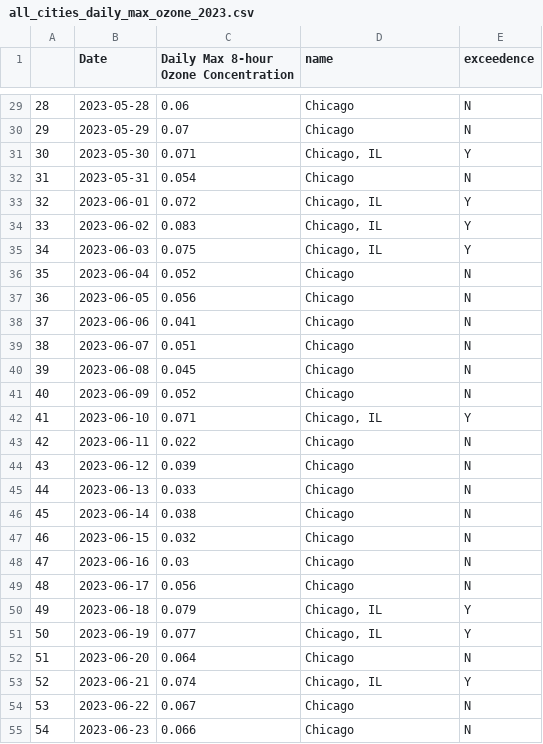
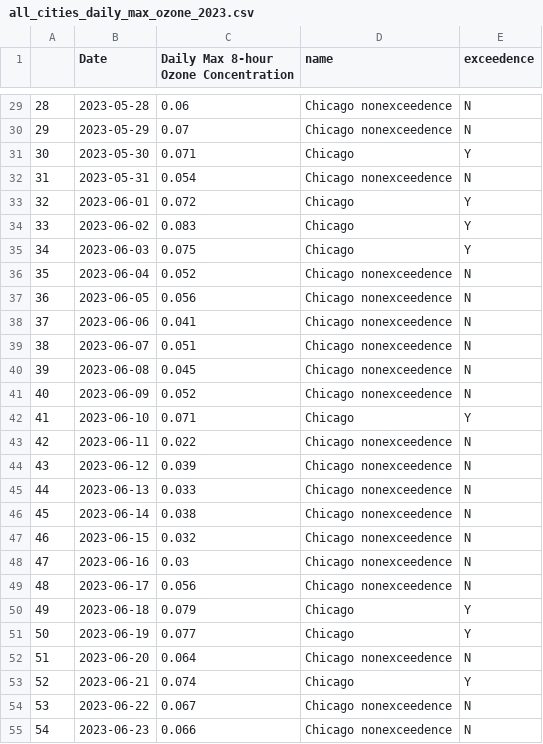
Before and after one commit to MuckRock/air-quality-exceptional-events-midwest-2023, a CSV file: data/processed/all_cities_daily_max_ozone_2023.csv, drawn as a sheet; only a part is shown, gaps mark what is left out; the diff covers the shown part only.

Commit message:
update column names for graphics

```diff
--- a/data/processed/all_cities_daily_max_ozone_2023.csv
+++ b/data/processed/all_cities_daily_max_ozone_2023.csv
@@ -29,27 +29,27 @@
-"28",2023-05-28,0.06,"Chicago","N"
-"29",2023-05-29,0.07,"Chicago","N"
-"30",2023-05-30,0.071,"Chicago, IL","Y"
-"31",2023-05-31,0.054,"Chicago","N"
-"32",2023-06-01,0.072,"Chicago, IL","Y"
-"33",2023-06-02,0.083,"Chicago, IL","Y"
-"34",2023-06-03,0.075,"Chicago, IL","Y"
-"35",2023-06-04,0.052,"Chicago","N"
-"36",2023-06-05,0.056,"Chicago","N"
-"37",2023-06-06,0.041,"Chicago","N"
-"38",2023-06-07,0.051,"Chicago","N"
-"39",2023-06-08,0.045,"Chicago","N"
-"40",2023-06-09,0.052,"Chicago","N"
-"41",2023-06-10,0.071,"Chicago, IL","Y"
-"42",2023-06-11,0.022,"Chicago","N"
-"43",2023-06-12,0.039,"Chicago","N"
-"44",2023-06-13,0.033,"Chicago","N"
-"45",2023-06-14,0.038,"Chicago","N"
-"46",2023-06-15,0.032,"Chicago","N"
-"47",2023-06-16,0.03,"Chicago","N"
-"48",2023-06-17,0.056,"Chicago","N"
-"49",2023-06-18,0.079,"Chicago, IL","Y"
-"50",2023-06-19,0.077,"Chicago, IL","Y"
-"51",2023-06-20,0.064,"Chicago","N"
-"52",2023-06-21,0.074,"Chicago, IL","Y"
-"53",2023-06-22,0.067,"Chicago","N"
-"54",2023-06-23,0.066,"Chicago","N"
+"28",2023-05-28,0.06,"Chicago nonexceedence","N"
+"29",2023-05-29,0.07,"Chicago nonexceedence","N"
+"30",2023-05-30,0.071,"Chicago","Y"
+"31",2023-05-31,0.054,"Chicago nonexceedence","N"
+"32",2023-06-01,0.072,"Chicago","Y"
+"33",2023-06-02,0.083,"Chicago","Y"
+"34",2023-06-03,0.075,"Chicago","Y"
+"35",2023-06-04,0.052,"Chicago nonexceedence","N"
+"36",2023-06-05,0.056,"Chicago nonexceedence","N"
+"37",2023-06-06,0.041,"Chicago nonexceedence","N"
+"38",2023-06-07,0.051,"Chicago nonexceedence","N"
+"39",2023-06-08,0.045,"Chicago nonexceedence","N"
+"40",2023-06-09,0.052,"Chicago nonexceedence","N"
+"41",2023-06-10,0.071,"Chicago","Y"
+"42",2023-06-11,0.022,"Chicago nonexceedence","N"
+"43",2023-06-12,0.039,"Chicago nonexceedence","N"
+"44",2023-06-13,0.033,"Chicago nonexceedence","N"
+"45",2023-06-14,0.038,"Chicago nonexceedence","N"
+"46",2023-06-15,0.032,"Chicago nonexceedence","N"
+"47",2023-06-16,0.03,"Chicago nonexceedence","N"
+"48",2023-06-17,0.056,"Chicago nonexceedence","N"
+"49",2023-06-18,0.079,"Chicago","Y"
+"50",2023-06-19,0.077,"Chicago","Y"
+"51",2023-06-20,0.064,"Chicago nonexceedence","N"
+"52",2023-06-21,0.074,"Chicago","Y"
+"53",2023-06-22,0.067,"Chicago nonexceedence","N"
+"54",2023-06-23,0.066,"Chicago nonexceedence","N"
```
Also changed, not shown: 147 edited cells elsewhere in this file, 3 other files.
